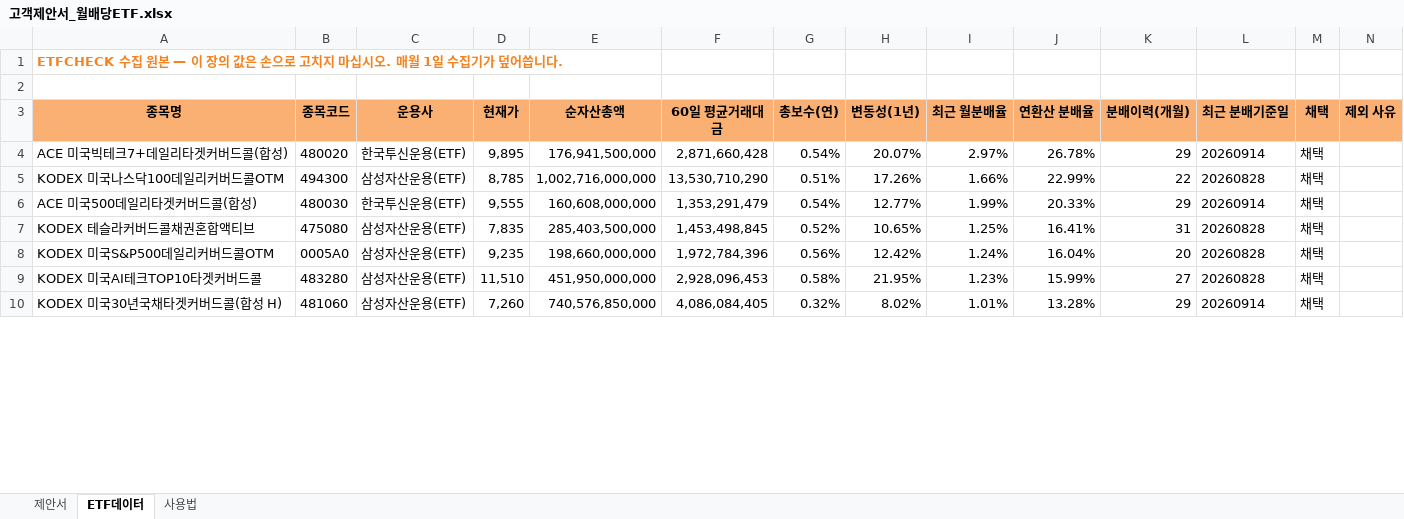
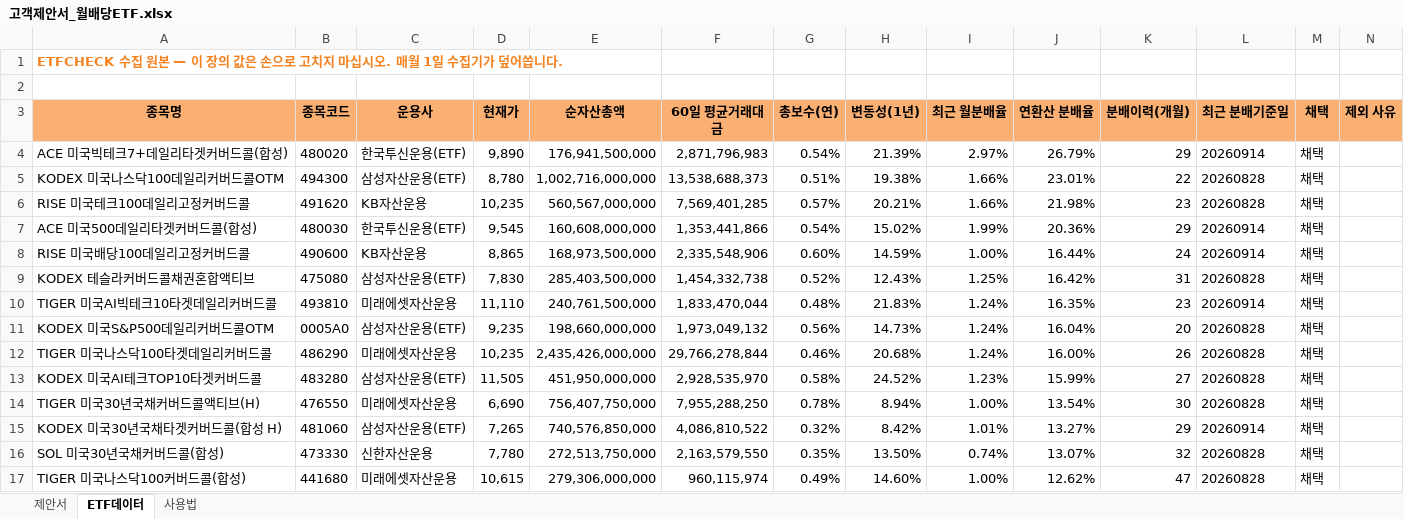
Before and after one commit to hanaroline/work_1, an Excel workbook: 고객제안서_월배당ETF.xlsx, sheet ETF데이터, drawn as a sheet; only a part is shown; values as stored, in another font and other column widths than the file's, no borders; addresses are those after the commit; the diff covers the shown part only; the diff names each change by its address in the sheet, - before the commit and + after, or states it on an @@ line.

```diff
--- a/고객제안서_월배당ETF.xlsx (sheet ETF데이터)
+++ b/고객제안서_월배당ETF.xlsx (sheet ETF데이터)
-D4 (현재가): 9,895
+D4 (현재가): 9,890
-F4 (60일 평균거래대금): 2,871,660,428
+F4 (60일 평균거래대금): 2,871,796,983
-H4 (변동성(1년)): 20.07%
+H4 (변동성(1년)): 21.39%
-J4 (연환산 분배율): 26.78%
+J4 (연환산 분배율): 26.79%
-D5 (현재가): 8,785
+D5 (현재가): 8,780
-F5 (60일 평균거래대금): 13,530,710,290
+F5 (60일 평균거래대금): 13,538,688,373
-H5 (변동성(1년)): 17.26%
+H5 (변동성(1년)): 19.38%
-J5 (연환산 분배율): 22.99%
+J5 (연환산 분배율): 23.01%
+row 6: RISE 미국테크100데일리고정커버드콜 | 491620 | KB자산운용 | 10,235 | 560,567,000,000 | 7,569,401,285 | 0.57% | 20.21% | 1.66% | 21.98% | 23 | 20260828 | 채택
-D7 (현재가): 9,555
+D7 (현재가): 9,545
-F7 (60일 평균거래대금): 1,353,291,479
+F7 (60일 평균거래대금): 1,353,441,866
-H7 (변동성(1년)): 12.77%
+H7 (변동성(1년)): 15.02%
-J7 (연환산 분배율): 20.33%
+J7 (연환산 분배율): 20.36%
+row 8: RISE 미국배당100데일리고정커버드콜 | 490600 | KB자산운용 | 8,865 | 168,973,500,000 | 2,335,548,906 | 0.60% | 14.59% | 1.00% | 16.44% | 24 | 20260914 | 채택
-D9 (현재가): 7,835
+D9 (현재가): 7,830
-F9 (60일 평균거래대금): 1,453,498,845
+F9 (60일 평균거래대금): 1,454,332,738
-H9 (변동성(1년)): 10.65%
+H9 (변동성(1년)): 12.43%
-J9 (연환산 분배율): 16.41%
+J9 (연환산 분배율): 16.42%
+row 10: TIGER 미국AI빅테크10타겟데일리커버드콜 | 493810 | 미래에셋자산운용 | 11,110 | 240,761,500,000 | 1,833,470,044 | 0.48% | 21.83% | 1.24% | 16.35% | 23 | 20260914 | 채택
-F11 (60일 평균거래대금): 1,972,784,396
+F11 (60일 평균거래대금): 1,973,049,132
-H11 (변동성(1년)): 12.42%
+H11 (변동성(1년)): 14.73%
+row 12: TIGER 미국나스닥100타겟데일리커버드콜 | 486290 | 미래에셋자산운용 | 10,235 | 2,435,426,000,000 | 29,766,278,844 | 0.46% | 20.68% | 1.24% | 16.00% | 26 | 20260828 | 채택
-D13 (현재가): 11,510
+D13 (현재가): 11,505
-F13 (60일 평균거래대금): 2,928,096,453
+F13 (60일 평균거래대금): 2,928,535,970
-H13 (변동성(1년)): 21.95%
+H13 (변동성(1년)): 24.52%
+row 14: TIGER 미국30년국채커버드콜액티브(H) | 476550 | 미래에셋자산운용 | 6,690 | 756,407,750,000 | 7,955,288,250 | 0.78% | 8.94% | 1.00% | 13.54% | 30 | 20260828 | 채택
-D15 (현재가): 7,260
+D15 (현재가): 7,265
-F15 (60일 평균거래대금): 4,086,084,405
+F15 (60일 평균거래대금): 4,086,810,522
-H15 (변동성(1년)): 8.02%
+H15 (변동성(1년)): 8.42%
-J15 (연환산 분배율): 13.28%
+J15 (연환산 분배율): 13.27%
+row 16: SOL 미국30년국채커버드콜(합성) | 473330 | 신한자산운용 | 7,780 | 272,513,750,000 | 2,163,579,550 | 0.35% | 13.50% | 0.74% | 13.07% | 32 | 20260828 | 채택
+row 17: TIGER 미국나스닥100커버드콜(합성) | 441680 | 미래에셋자산운용 | 10,615 | 279,306,000,000 | 960,115,974 | 0.49% | 14.60% | 1.00% | 12.62% | 47 | 20260828 | 채택
```
Also changed, not shown: 22 added rows and 93 edited cells elsewhere in this sheet, sheet 제안서, sheet 사용법, hidden cells, 1 other file.
